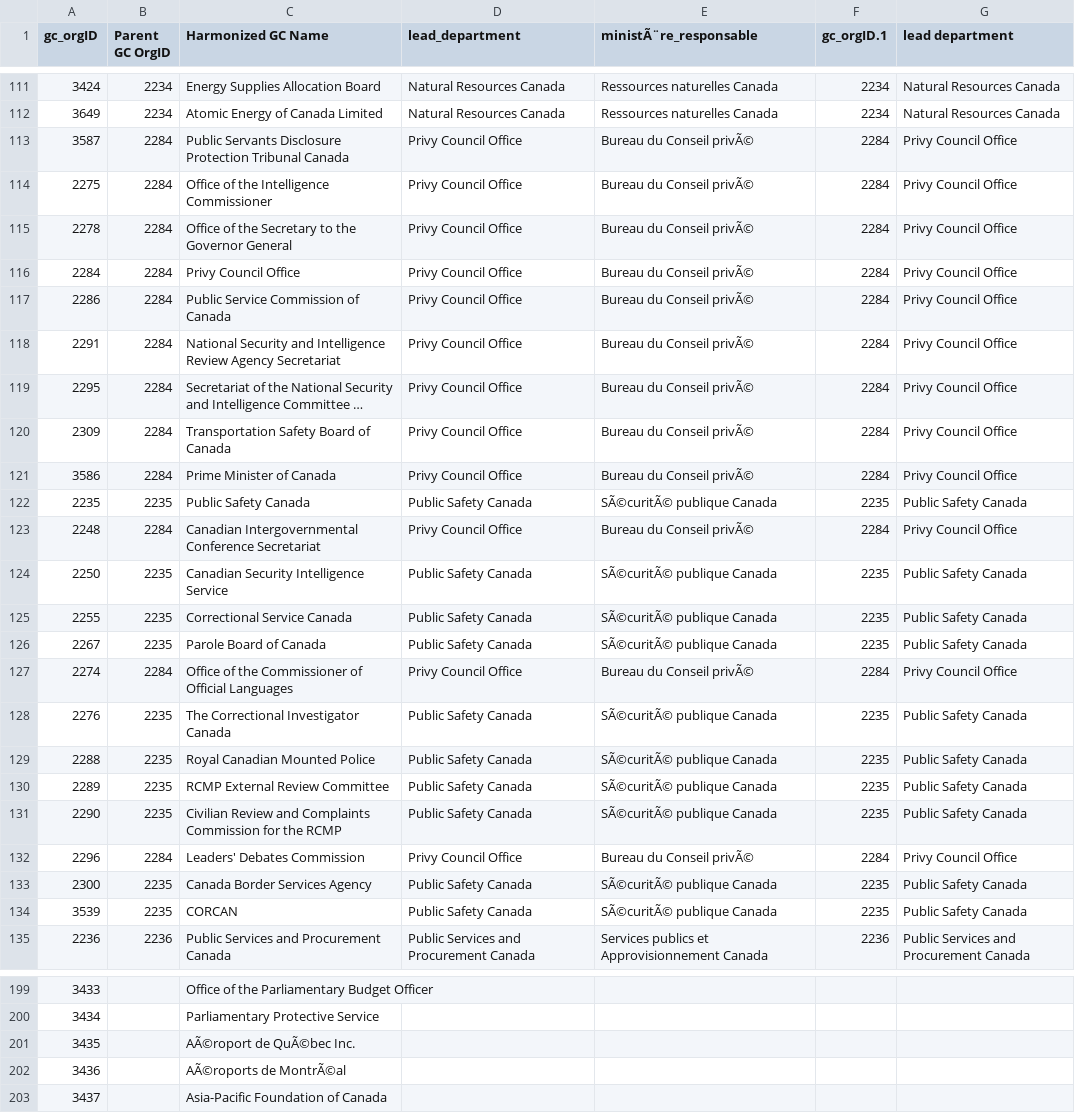
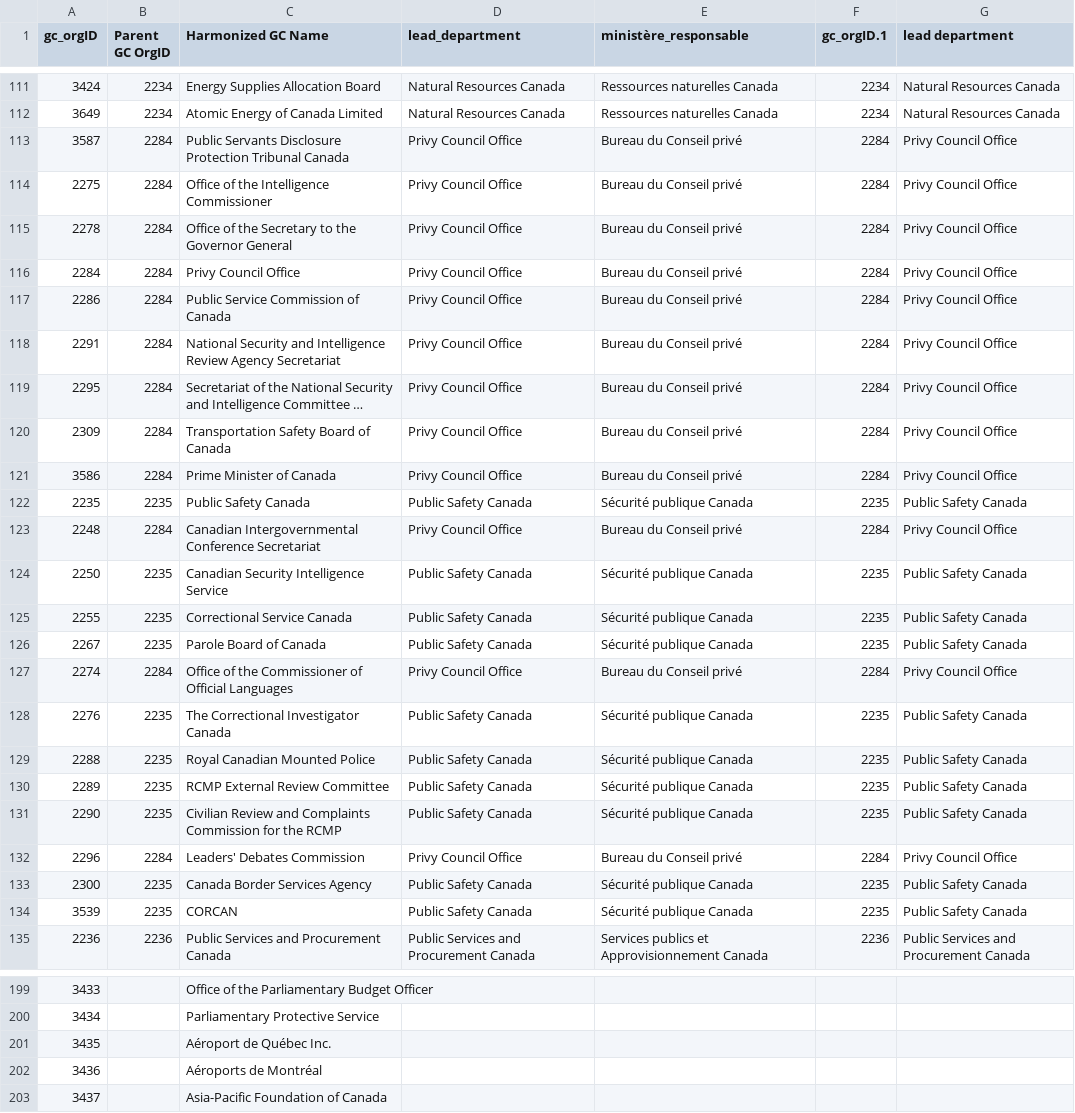
Before and after one commit to CPDI-CPDI/GCOrgName, a CSV file: Resources/lead_manual.csv, drawn as a sheet; only a part is shown, gaps mark what is left out; long unchanged cells end in …; the diff covers the shown part only; the diff names each change by its address in the sheet, - before the commit and + after, or states it on an @@ line.

```diff
--- a/Resources/lead_manual.csv
+++ b/Resources/lead_manual.csv
-E1: ministÃ¨re_responsable
+E1: ministère_responsable
-E113:E121 (ministère_responsable): Bureau du Conseil privÃ©
+E113:E121 (ministère_responsable): Bureau du Conseil privé
-E122 (ministère_responsable): SÃ©curitÃ© publique Canada
+E122 (ministère_responsable): Sécurité publique Canada
-E123 (ministère_responsable): Bureau du Conseil privÃ©
+E123 (ministère_responsable): Bureau du Conseil privé
-E124:E126 (ministère_responsable): SÃ©curitÃ© publique Canada
+E124:E126 (ministère_responsable): Sécurité publique Canada
-E127 (ministère_responsable): Bureau du Conseil privÃ©
+E127 (ministère_responsable): Bureau du Conseil privé
-E128:E131 (ministère_responsable): SÃ©curitÃ© publique Canada
+E128:E131 (ministère_responsable): Sécurité publique Canada
-E132 (ministère_responsable): Bureau du Conseil privÃ©
+E132 (ministère_responsable): Bureau du Conseil privé
-E133:E134 (ministère_responsable): SÃ©curitÃ© publique Canada
+E133:E134 (ministère_responsable): Sécurité publique Canada
-C201 (Harmonized GC Name): AÃ©roport de QuÃ©bec Inc.
+C201 (Harmonized GC Name): Aéroport de Québec Inc.
-C202 (Harmonized GC Name): AÃ©roports de MontrÃ©al
+C202 (Harmonized GC Name): Aéroports de Montréal
```
Also changed, not shown: 85 edited cells elsewhere in this file.
